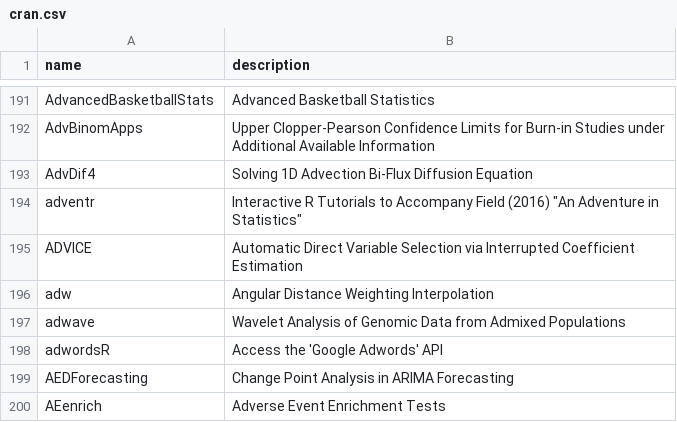
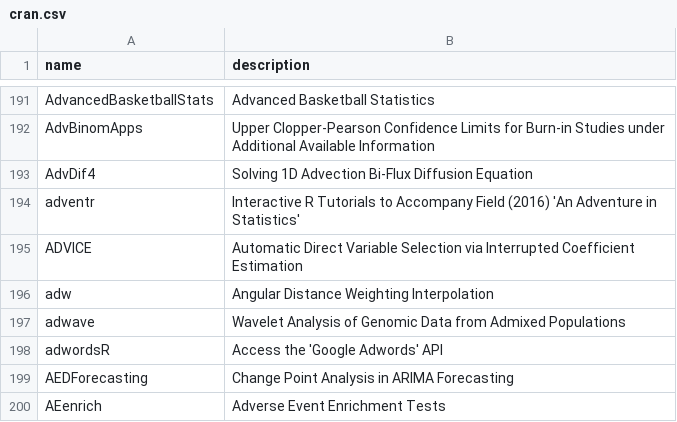
Before and after one commit to PythonCoderUnicorn/cran-pkgs, a CSV file: cran.csv, drawn as a sheet; only a part is shown, gaps mark what is left out; the diff names each change by its address in the sheet, - before the commit and + after, or states it on an @@ line.

Commit message:
Update cran.csv

```diff
--- a/cran.csv
+++ b/cran.csv
-B194 (description): …Field (2016) "An Adventure in Statistics"
+B194 (description): …Field (2016) 'An Adventure in Statistics'
```
